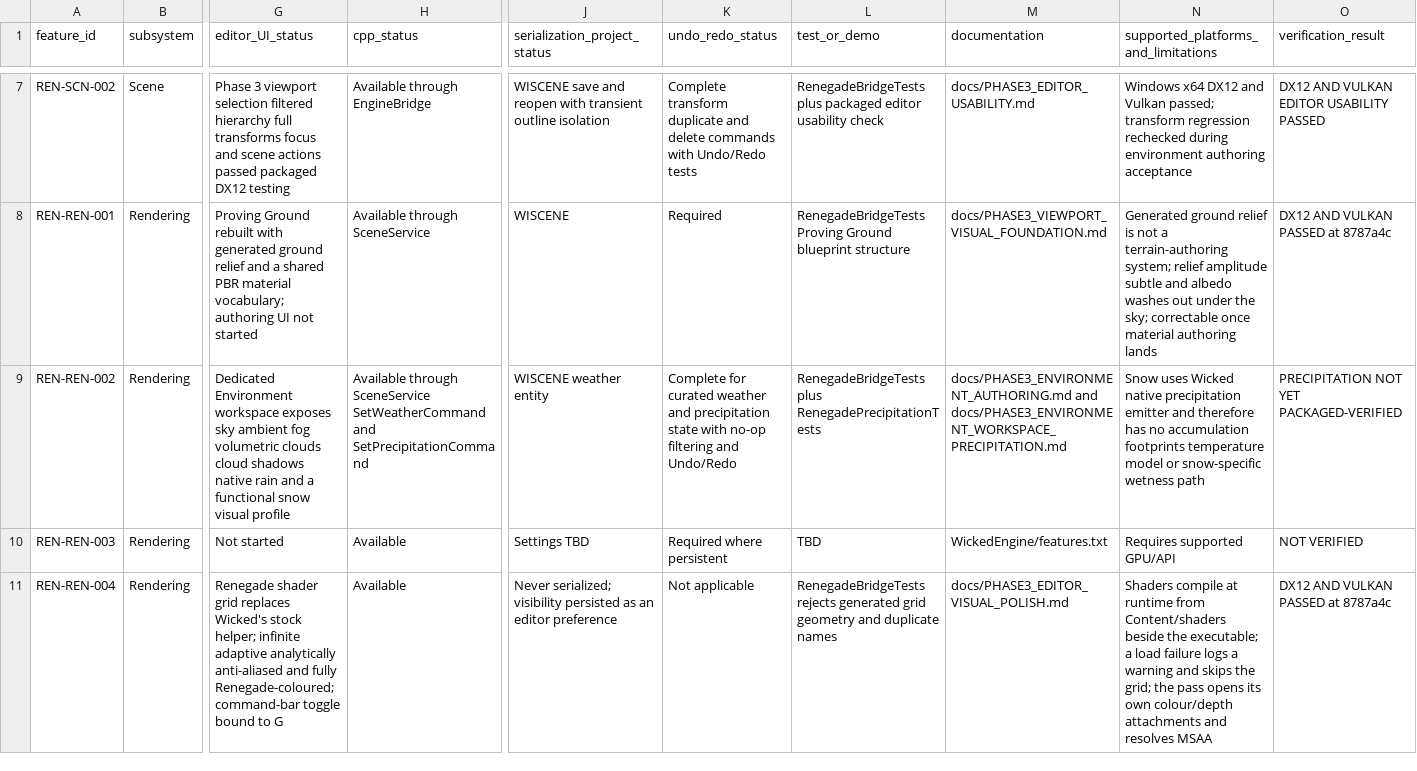
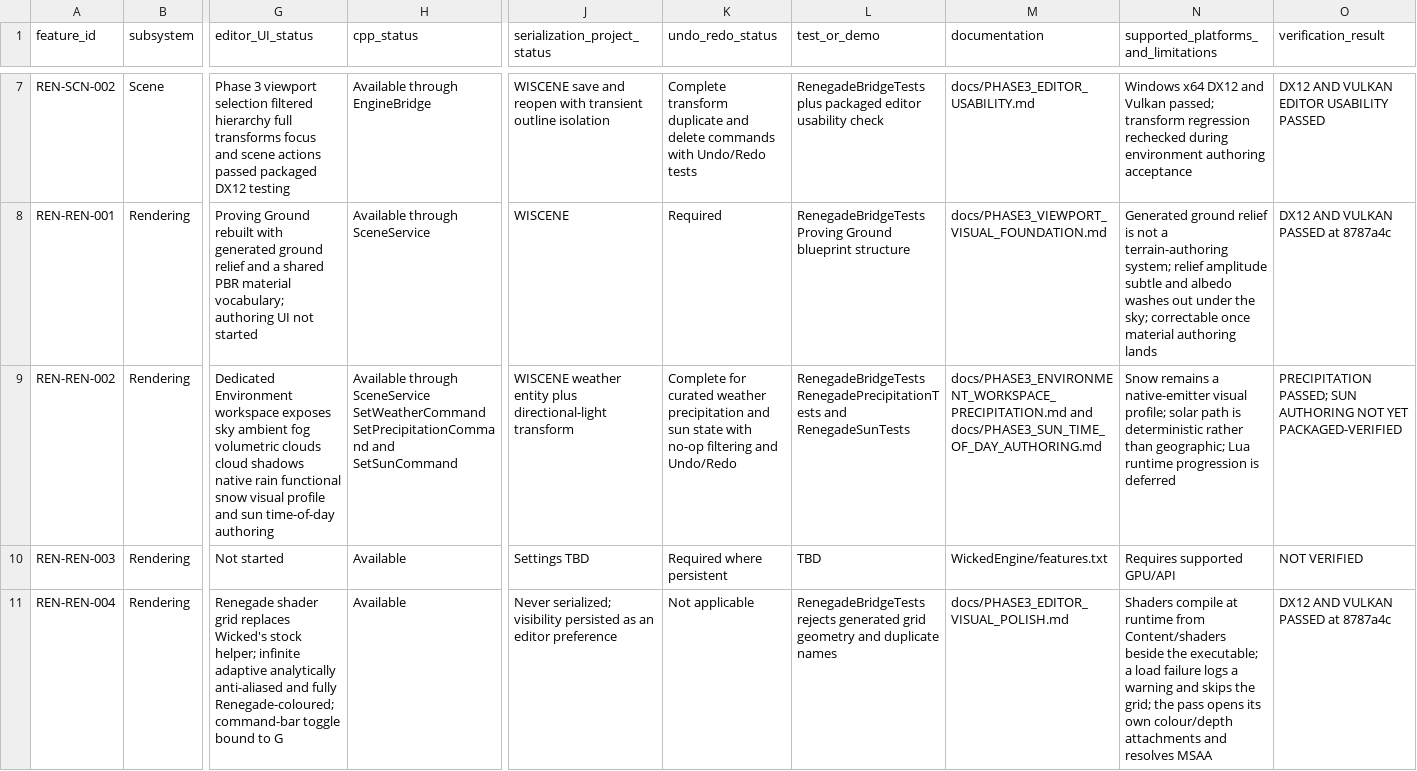
Before and after one commit to mav3r1ckmediastudio-glitch/renegade-engine, a CSV file: docs/FEATURE_MATRIX.csv, drawn as a sheet; only a part is shown, gaps mark what is left out; the diff covers the shown part only; the diff names each change by its address in the sheet, - before the commit and + after, or states it on an @@ line.

Commit message:
Add sun and time-of-day authoring

```diff
--- a/docs/FEATURE_MATRIX.csv
+++ b/docs/FEATURE_MATRIX.csv
-G9 (editor_UI_status): …native rain and a functional snow visual profile
+G9 (editor_UI_status): …native rain functional snow visual profile and sun time-of-day authoring
-H9 (cpp_status): …SceneService SetWeatherCommand and SetPrecipitationCommand
+H9 (cpp_status): …SceneService SetWeatherCommand SetPrecipitationCommand and SetSunCommand
-J9 (serialization_project_status): WISCENE weather entity
+J9 (serialization_project_status): WISCENE weather entity plus directional-light transform
-K9 (undo_redo_status): …curated weather and precipitation state with…
+K9 (undo_redo_status): …curated weather precipitation and sun state with…
-L9 (test_or_demo): RenegadeBridgeTests plus RenegadePrecipitationTests
+L9 (test_or_demo): RenegadeBridgeTests RenegadePrecipitationTests and RenegadeSunTests
-M9 (documentation): docs/PHASE3_ENVIRONMENT_AUTHORING.md and docs/PHASE3_ENVIRONMENT_WORKSPACE_PRECIPITATION.md
+M9 (documentation): docs/PHASE3_ENVIRONMENT_WORKSPACE_PRECIPITATION.md and docs/PHASE3_SUN_TIME_OF_DAY_AUTHORING.md
-N9: Snow uses Wicked native precipitation emitter and therefore has no accumulation footprints temperature model or snow-specific wetness path
+N9: Snow remains a native-emitter visual profile; solar path is deterministic rather than geographic; Lua runtime progression is deferred
-O9 (verification_result): PRECIPITATION NOT YET…
+O9 (verification_result): PRECIPITATION PASSED; SUN AUTHORING NOT YET…
```
Also changed, not shown: 5 edited cells elsewhere in this file, 10 other files.
